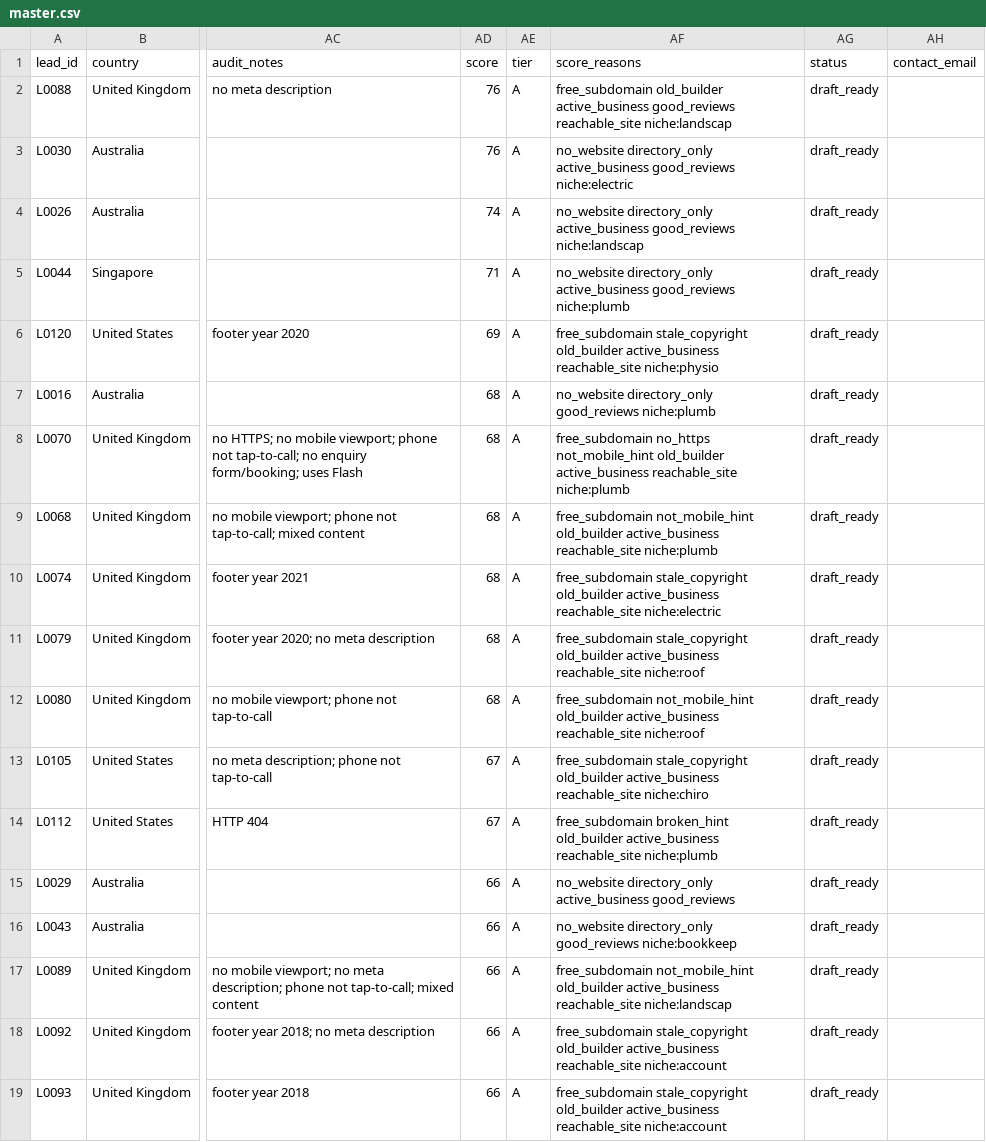
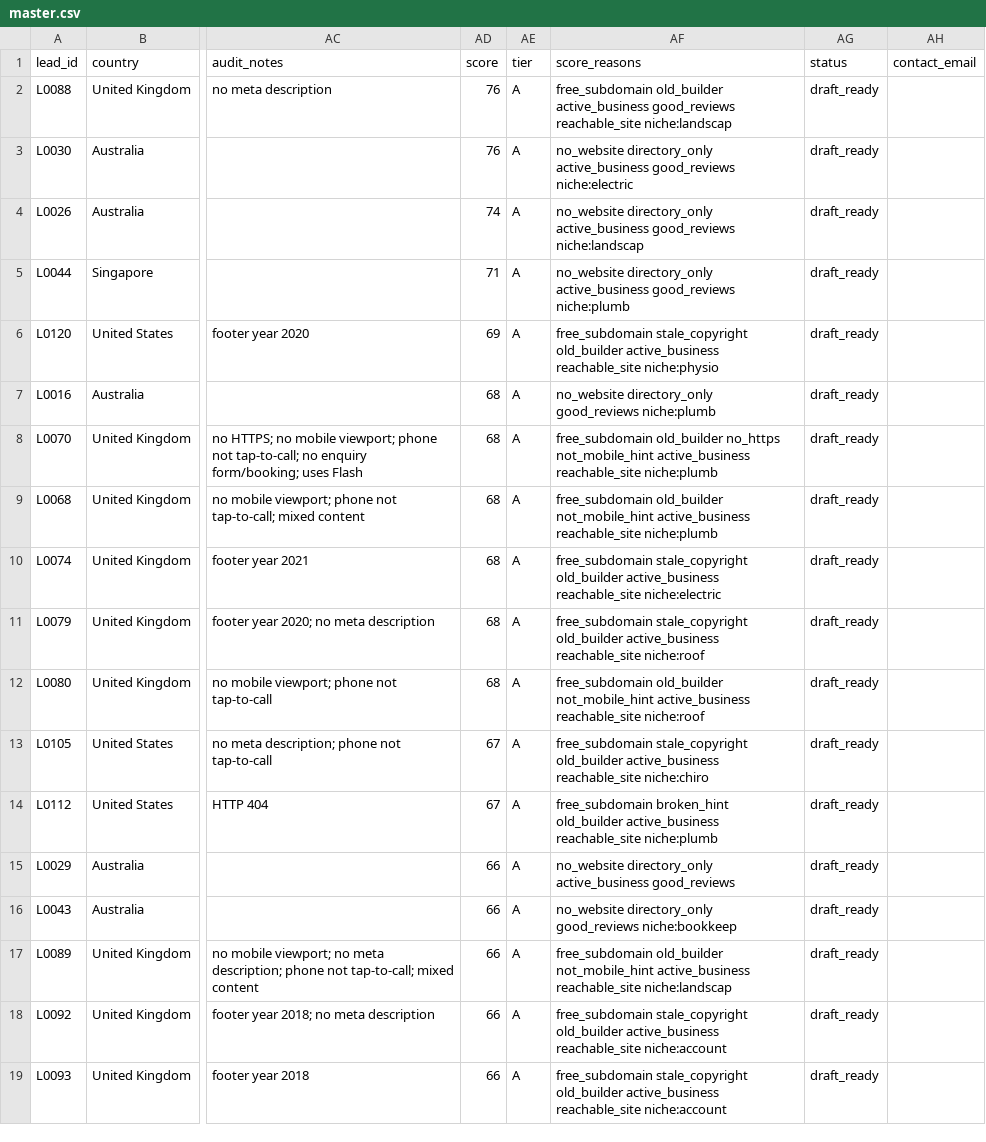
Before and after one commit to zoushunyu144000-ui/logos-growth, a CSV file: leads/master.csv, drawn as a sheet; only a part is shown, gaps mark what is left out; the diff covers the shown part only; the diff names each change by its address in the sheet, - before the commit and + after, or states it on an @@ line.

Commit message:
weekly leads 2026-11-02

```diff
--- a/leads/master.csv
+++ b/leads/master.csv
-AF8 (score_reasons): free_subdomain no_https not_mobile_hint old_builder active_business reachable_site…
+AF8 (score_reasons): free_subdomain old_builder no_https not_mobile_hint active_business reachable_site…
-AF9 (score_reasons): free_subdomain not_mobile_hint old_builder active_business reachable_site…
+AF9 (score_reasons): free_subdomain old_builder not_mobile_hint active_business reachable_site…
-AF12 (score_reasons): free_subdomain not_mobile_hint old_builder active_business reachable_site…
+AF12 (score_reasons): free_subdomain old_builder not_mobile_hint active_business reachable_site…
-AF17 (score_reasons): free_subdomain not_mobile_hint old_builder active_business reachable_site…
+AF17 (score_reasons): free_subdomain old_builder not_mobile_hint active_business reachable_site…
```
Also changed, not shown: 11 edited cells elsewhere in this file, leads/raw_osm_perth_plumber.csv, leads/raw_osm_singapore_dentist.csv.
